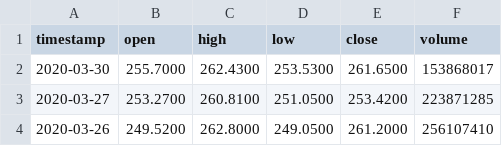
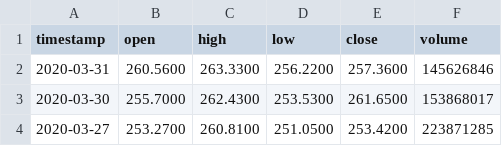
Before and after one commit to johnpyp/stonks, a CSV file: stonks.csv, drawn as a sheet; only a part is shown; the shorter side is filled out with more unchanged rows; the diff names each change by its address in the sheet, - before the commit and + after, or states it on an @@ line.

```diff
--- a/stonks.csv
+++ b/stonks.csv
+row 2: 2020-03-31 | 260.5600 | 263.3300 | 256.2200 | 257.3600 | 145626846
```
Also changed, not shown: 4 other files.
